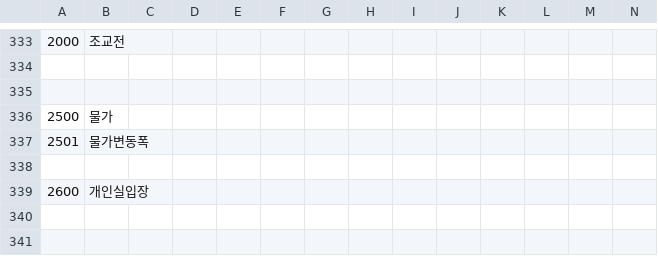
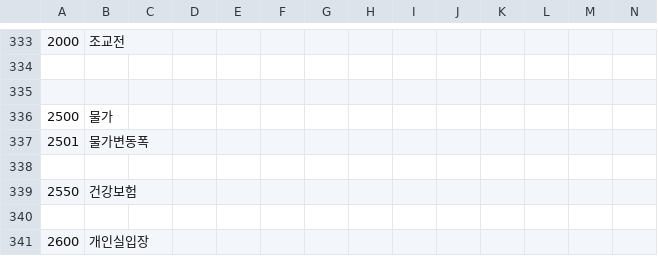
Before and after one commit to keisiki/TWKR-Textbung, a CSV file: CSV/FLAG.csv, drawn as a sheet; only a part is shown, gaps mark what is left out; rows hold the shown columns only; the diff names each change by its address in the sheet, - before the commit and + after, or states it on an @@ line.

Commit message:
건강보험

```diff
--- a/CSV/FLAG.csv
+++ b/CSV/FLAG.csv
+row 339: 2550 | 건강보험
+row 340: (empty)
```
Also changed, not shown: 2 other files.
